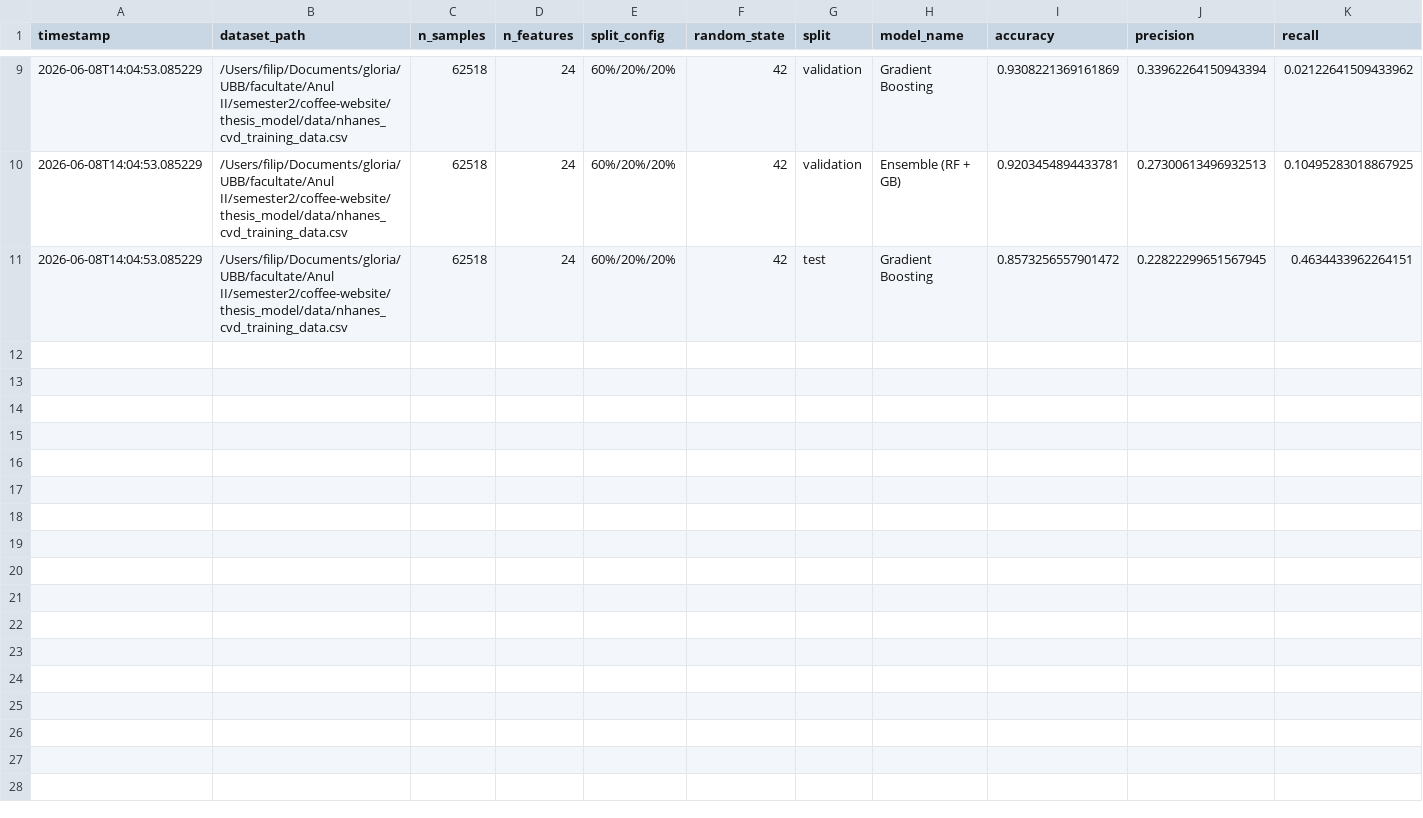
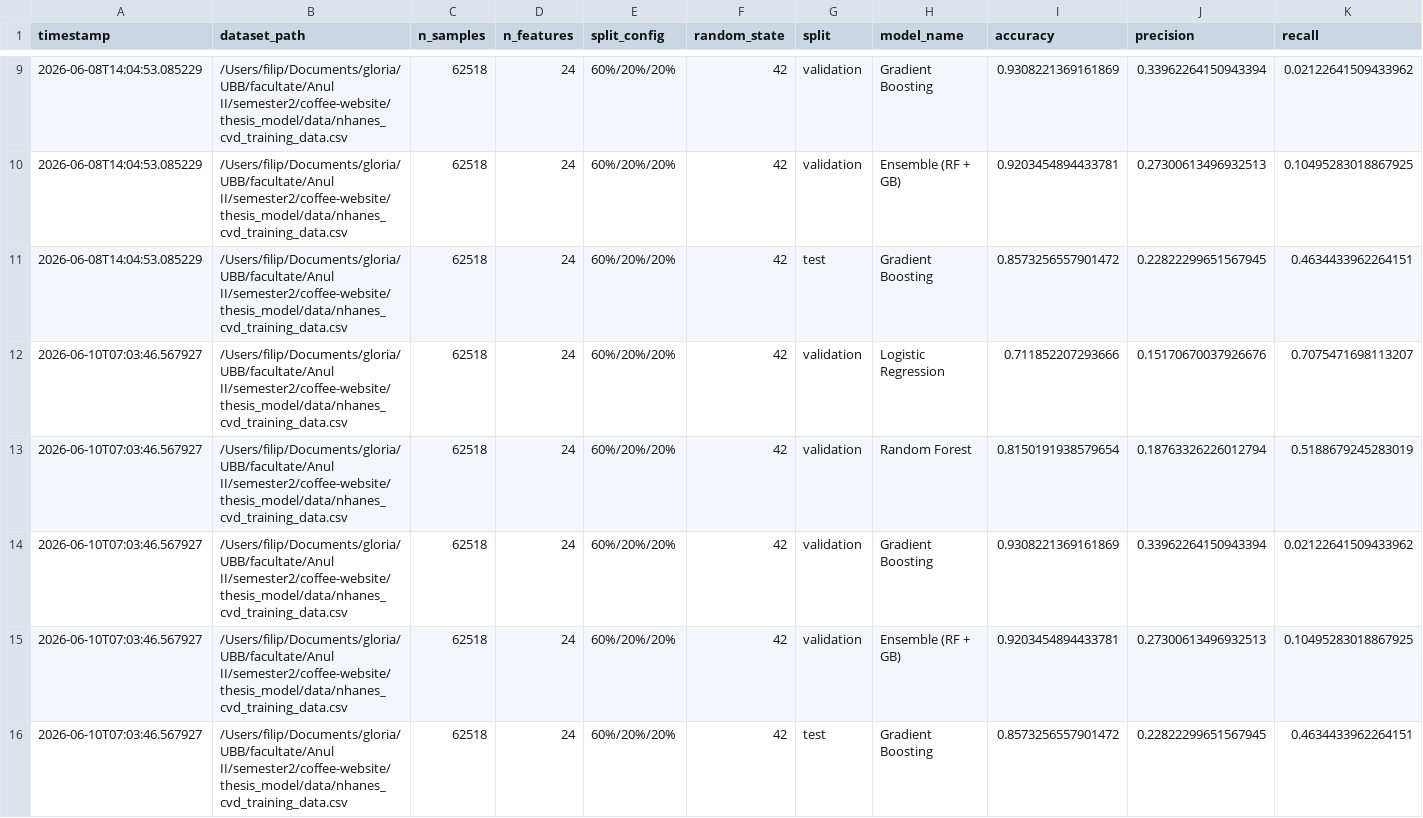
Before and after one commit to gloriapascuti/coffee-recipes, a CSV file: thesis_model/models/model_metrics.csv, drawn as a sheet; only a part is shown, gaps mark what is left out; rows hold the shown columns only; the diff names each change by its address in the sheet, - before the commit and + after, or states it on an @@ line.

```diff
--- a/thesis_model/models/model_metrics.csv
+++ b/thesis_model/models/model_metrics.csv
+row 12: 2026-06-10T07:03:46.567927 | /Users/filip/Documents/gloria/UBB/facultate/Anul II/semester2/coffee-website/thesis_model/data/nhanes_cvd_training_data.csv | 62518 | 24 | 60%/20%/20% | 42 | validation | Logistic Regression | 0.711852207293666 | 0.15170670037926676 | 0.7075471698113207
+row 13: 2026-06-10T07:03:46.567927 | /Users/filip/Documents/gloria/UBB/facultate/Anul II/semester2/coffee-website/thesis_model/data/nhanes_cvd_training_data.csv | 62518 | 24 | 60%/20%/20% | 42 | validation | Random Forest | 0.8150191938579654 | 0.18763326226012794 | 0.5188679245283019
+row 14: 2026-06-10T07:03:46.567927 | /Users/filip/Documents/gloria/UBB/facultate/Anul II/semester2/coffee-website/thesis_model/data/nhanes_cvd_training_data.csv | 62518 | 24 | 60%/20%/20% | 42 | validation | Gradient Boosting | 0.9308221369161869 | 0.33962264150943394 | 0.02122641509433962
+row 15: 2026-06-10T07:03:46.567927 | /Users/filip/Documents/gloria/UBB/facultate/Anul II/semester2/coffee-website/thesis_model/data/nhanes_cvd_training_data.csv | 62518 | 24 | 60%/20%/20% | 42 | validation | Ensemble (RF + GB) | 0.9203454894433781 | 0.27300613496932513 | 0.10495283018867925
+row 16: 2026-06-10T07:03:46.567927 | /Users/filip/Documents/gloria/UBB/facultate/Anul II/semester2/coffee-website/thesis_model/data/nhanes_cvd_training_data.csv | 62518 | 24 | 60%/20%/20% | 42 | test | Gradient Boosting | 0.8573256557901472 | 0.22822299651567945 | 0.4634433962264151
```
Also changed, not shown: thesis_model/models/threshold_metrics.csv, 14 other files.
